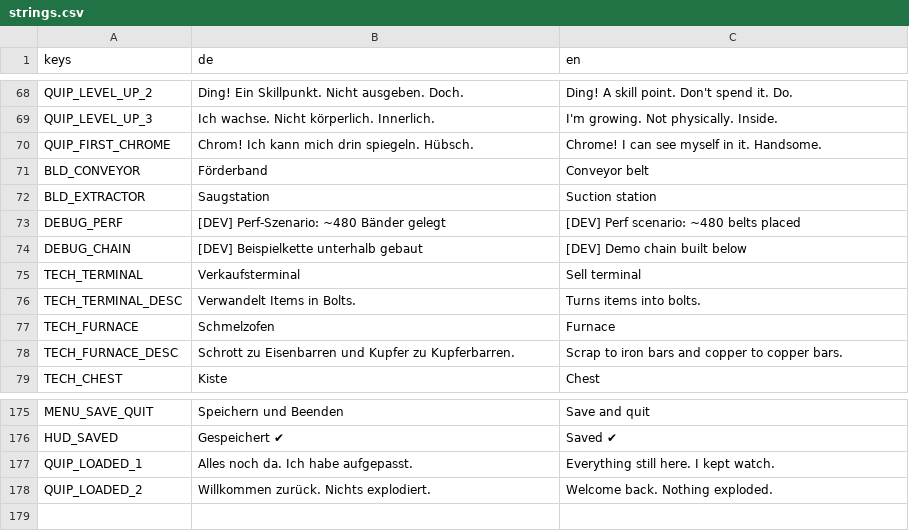
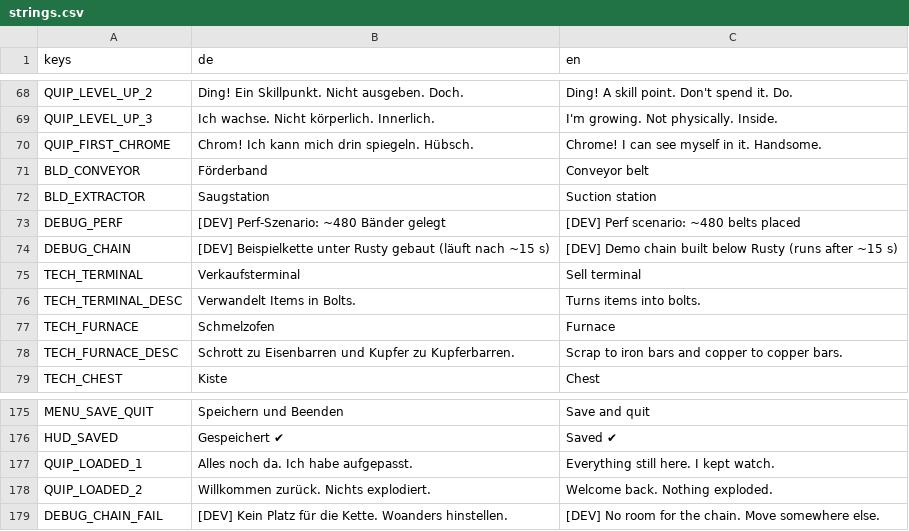
Before and after one commit to Dean86nz/ScrapEmpire, a CSV file: locale/strings.csv, drawn as a sheet; only a part is shown, gaps mark what is left out.

```diff
--- a/locale/strings.csv
+++ b/locale/strings.csv
@@ -73,3 +73,3 @@ BLD_EXTRACTOR,Saugstation,Suction station
 DEBUG_PERF,[DEV] Perf-Szenario: ~480 Bänder gelegt,[DEV] Perf scenario: ~480 belts placed
-DEBUG_CHAIN,[DEV] Beispielkette unterhalb gebaut,[DEV] Demo chain built below
+DEBUG_CHAIN,[DEV] Beispielkette unter Rusty gebaut (läuft nach ~15 s),[DEV] Demo chain built below Rusty (runs after ~15 s)
 TECH_TERMINAL,Verkaufsterminal,Sell terminal
@@ -178 +178,2 @@ QUIP_LOADED_1,Alles noch da. Ich habe aufgepasst.,Everything still here. I kept
 QUIP_LOADED_2,Willkommen zurück. Nichts explodiert.,Welcome back. Nothing exploded.
+DEBUG_CHAIN_FAIL,[DEV] Kein Platz für die Kette. Woanders hinstellen.,[DEV] No room for the chain. Move somewhere else.
```
Also changed, not shown: 10 other files.
